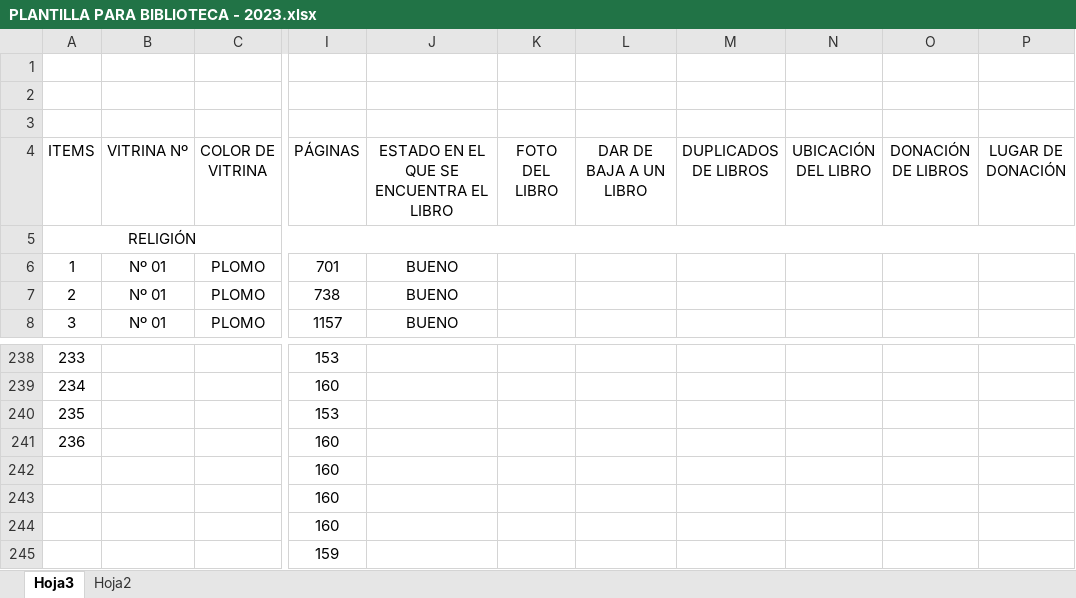
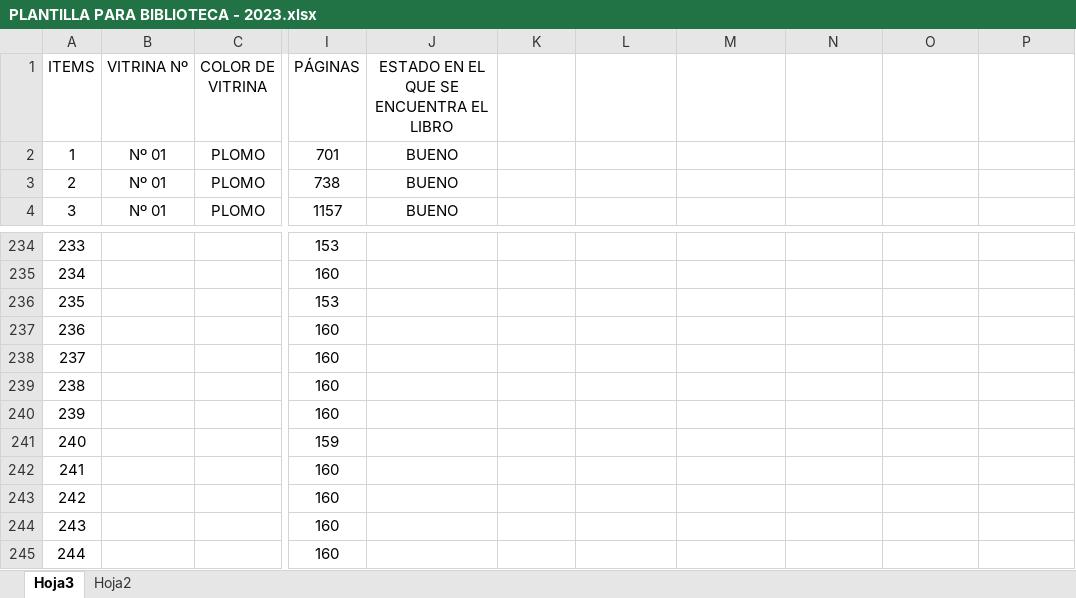
Before and after one commit to mccruzdev/biblioteca_gdp, an Excel workbook: recurses/PLANTILLA PARA BIBLIOTECA - 2023.xlsx, sheet Hoja3, drawn as a sheet; only a part is shown, gaps mark what is left out; the shorter side is filled out with more unchanged rows; values as stored, in another font and other column widths than the file's, no borders; charts and pictures not drawn; removed rows and columns are numbered as before the commit, all else as after; rows hold the shown columns only; the diff covers the shown part only; the diff names each change by its address in the sheet, - before the commit and + after, or states it on an @@ line.

```diff
--- a/recurses/PLANTILLA PARA BIBLIOTECA - 2023.xlsx (sheet Hoja3)
+++ b/recurses/PLANTILLA PARA BIBLIOTECA - 2023.xlsx (sheet Hoja3)
-row 1: (empty)
-row 2: (empty)
-row 3: (empty)
-K1: FOTO DEL LIBRO
+K1: (empty)
-L1: DAR DE BAJA A UN LIBRO
+L1: (empty)
-M1: DUPLICADOS DE LIBROS
+M1: (empty)
-N1: UBICACIÓN DEL LIBRO
+N1: (empty)
-O1: DONACIÓN DE LIBROS
+O1: (empty)
-P1: LUGAR DE DONACIÓN
+P1: (empty)
-row 5: RELIGIÓN
@@ column A (ITEMS) renumbered between rows 238 and 254 @@
```
Also changed, not shown: 362 removed rows elsewhere in this sheet, charts or pictures, 4 other files.
